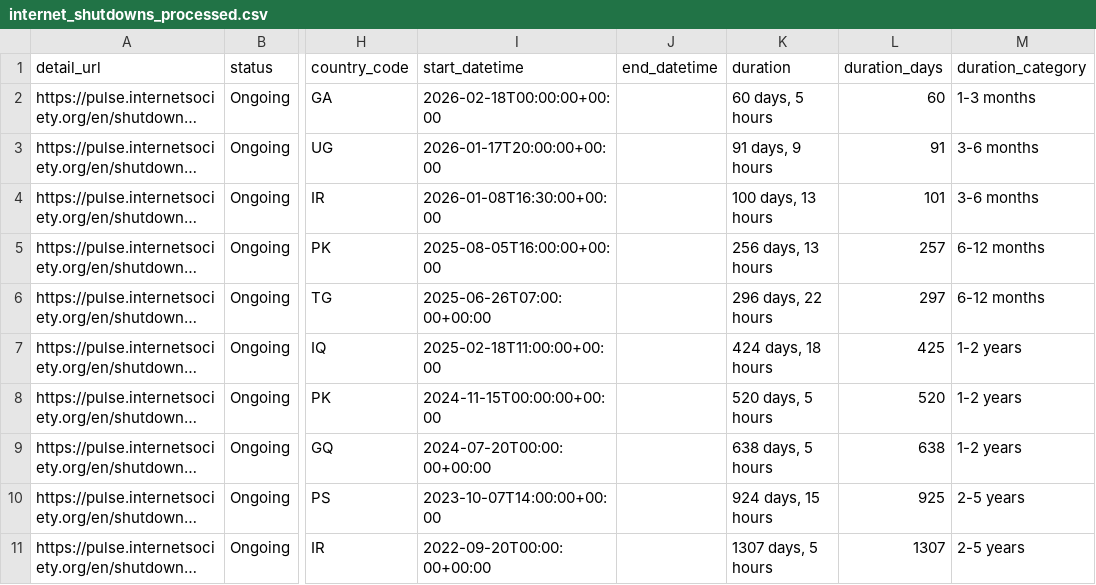
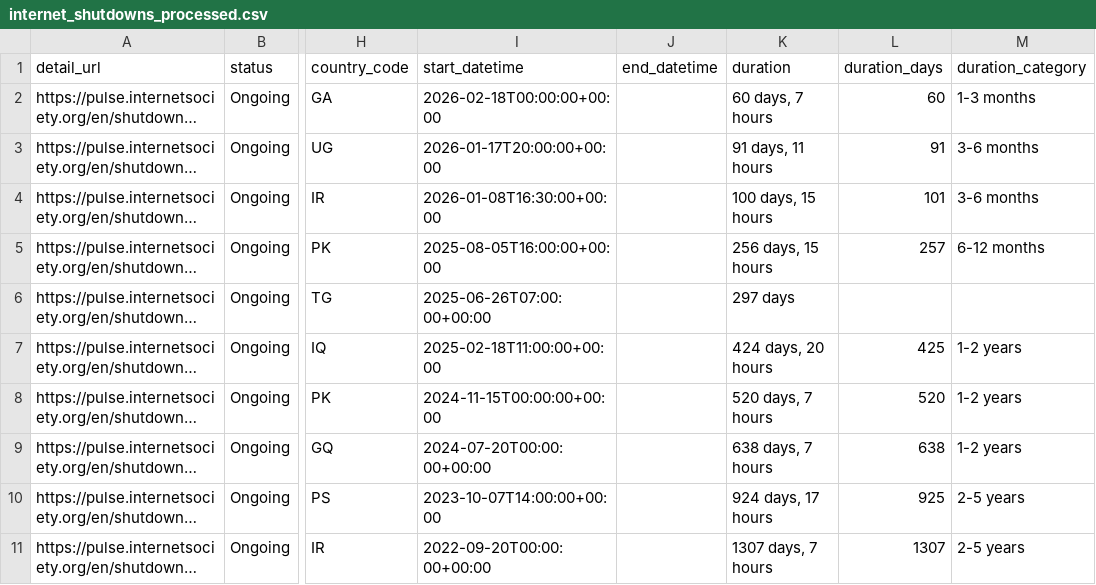
Before and after one commit to ccb2195-ux/Internet-Shutdown-Tracker, a CSV file: internet_shutdowns_processed.csv, drawn as a sheet; only a part is shown, gaps mark what is left out; long unchanged cells end in …; the diff names each change by its address in the sheet, - before the commit and + after, or states it on an @@ line.

```diff
--- a/internet_shutdowns_processed.csv
+++ b/internet_shutdowns_processed.csv
-K2 (duration): 60 days, 5 hours
+K2 (duration): 60 days, 7 hours
-K3 (duration): 91 days, 9 hours
+K3 (duration): 91 days, 11 hours
-K4 (duration): 100 days, 13 hours
+K4 (duration): 100 days, 15 hours
-K5 (duration): 256 days, 13 hours
+K5 (duration): 256 days, 15 hours
-K6 (duration): 296 days, 22 hours
+K6 (duration): 297 days
-L6 (duration_days): 297
+L6 (duration_days): (empty)
-M6 (duration_category): 6-12 months
+M6 (duration_category): (empty)
-K7 (duration): 424 days, 18 hours
+K7 (duration): 424 days, 20 hours
-K8 (duration): 520 days, 5 hours
+K8 (duration): 520 days, 7 hours
-K9 (duration): 638 days, 5 hours
+K9 (duration): 638 days, 7 hours
-K10 (duration): 924 days, 15 hours
+K10 (duration): 924 days, 17 hours
-K11 (duration): 1307 days, 5 hours
+K11 (duration): 1307 days, 7 hours
```
Also changed, not shown: internet_shutdowns_ongoing.csv.
